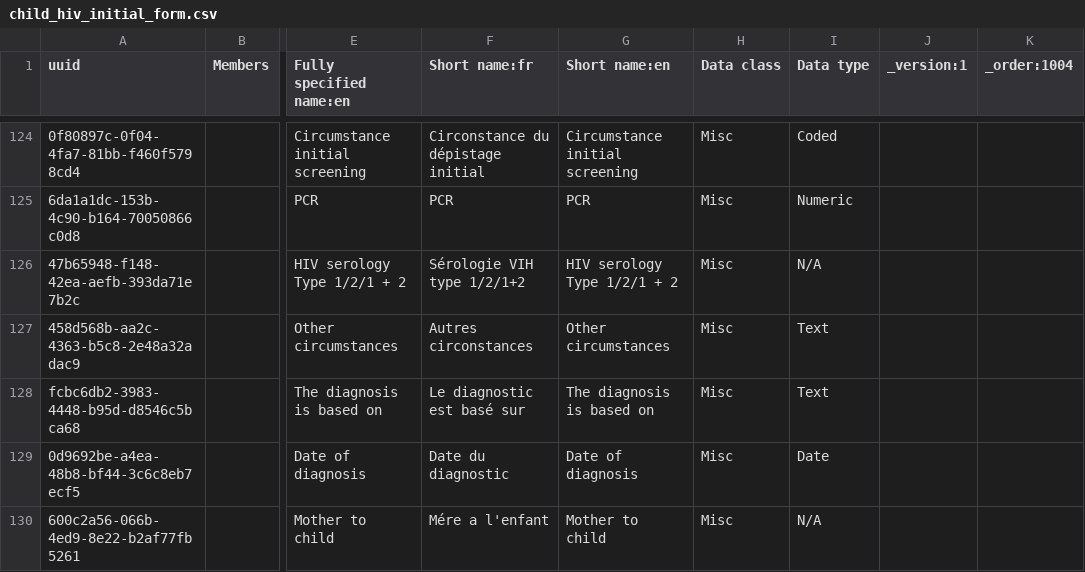
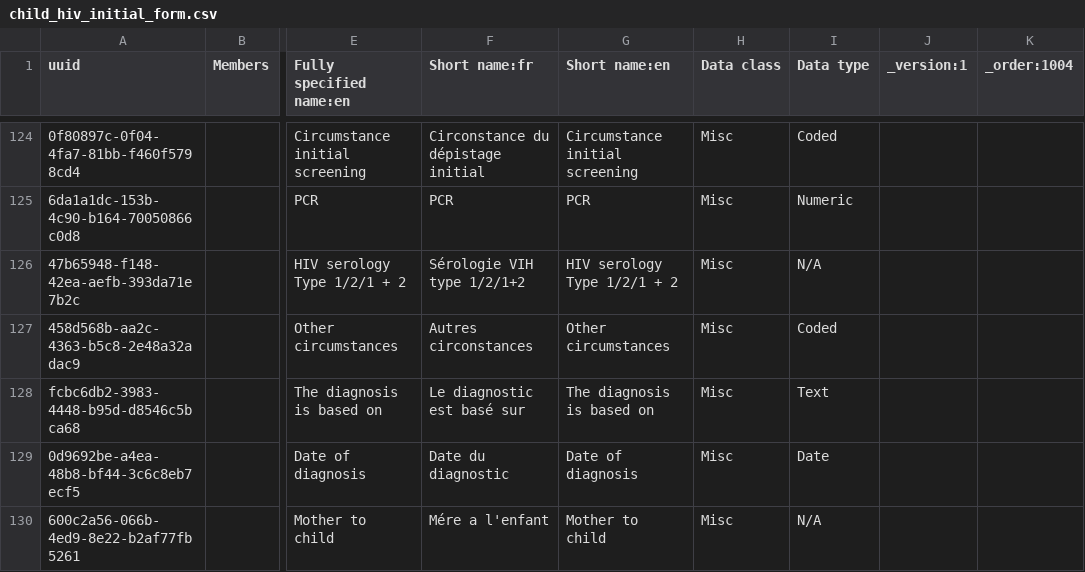
Before and after one commit to jembi/cameroon-bahmni-metadata, a CSV file: configuration/concepts/child_hiv_initial_form.csv, drawn as a sheet; only a part is shown, gaps mark what is left out; the diff names each change by its address in the sheet, - before the commit and + after, or states it on an @@ line.

Commit message:
COM-229 Update "Other circumstances" concept
Changed data type from Text to Coded so that answers are displayed.

```diff
--- a/configuration/concepts/child_hiv_initial_form.csv
+++ b/configuration/concepts/child_hiv_initial_form.csv
-I127 (Data type): Text
+I127 (Data type): Coded
```
